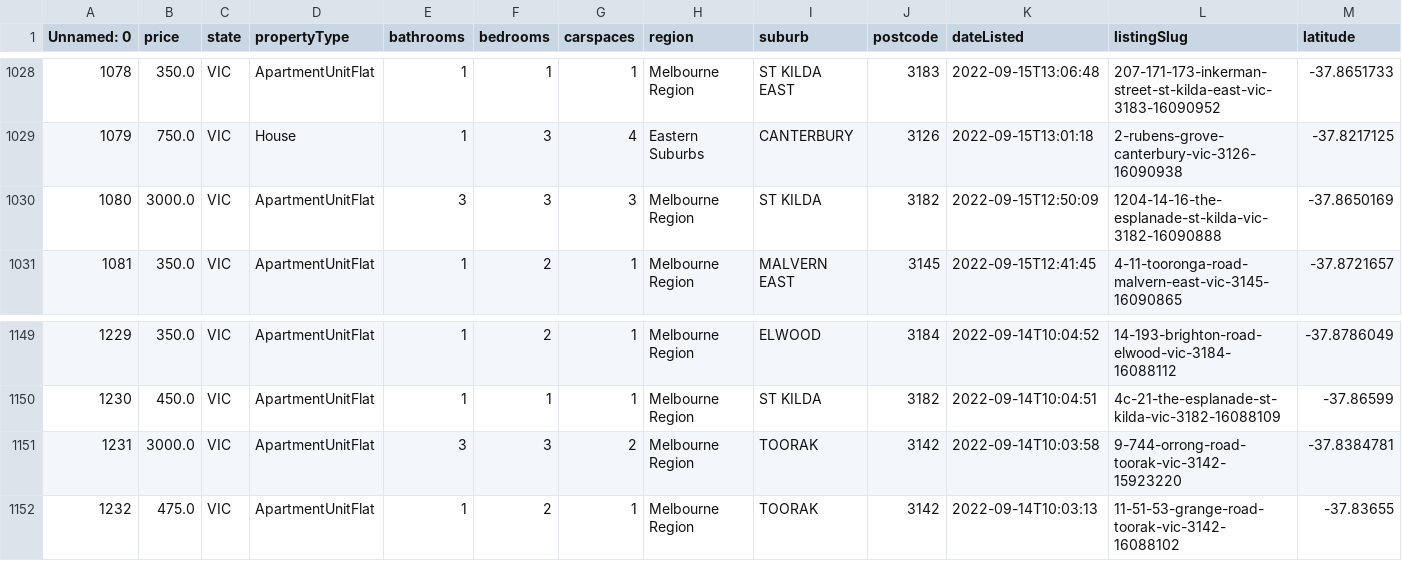
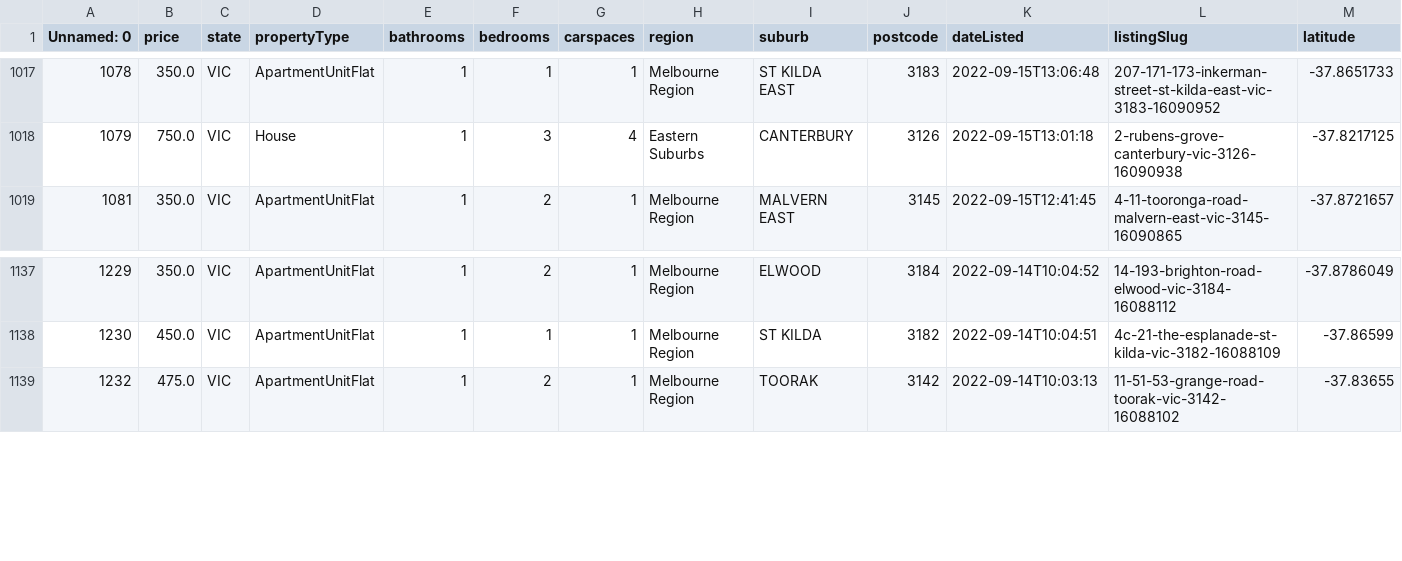
Before and after one commit to MAST30034-Applied-Data-Science/generic-real-estate-consulting-project-group-55, a CSV file: rent_data/rent_cleaned.csv, drawn as a sheet; only a part is shown, gaps mark what is left out; rows hold the shown columns only; the diff covers the shown part only; the diff names each change by its address in the sheet, - before the commit and + after, or states it on an @@ line.

```diff
--- a/rent_data/rent_cleaned.csv
+++ b/rent_data/rent_cleaned.csv
-row 1030: 1080 | 3000.0 | VIC | ApartmentUnitFlat | 3 | 3 | 3 | Melbourne Region | ST KILDA | 3182 | 2022-09-15T12:50:09 | 1204-14-16-the-esplanade-st-kilda-vic-3182-16090888 | -37.8650169
-row 1151: 1231 | 3000.0 | VIC | ApartmentUnitFlat | 3 | 3 | 2 | Melbourne Region | TOORAK | 3142 | 2022-09-14T10:03:58 | 9-744-orrong-road-toorak-vic-3142-15923220 | -37.8384781
```
Also changed, not shown: 11 removed rows elsewhere in this file, 1 other file.
